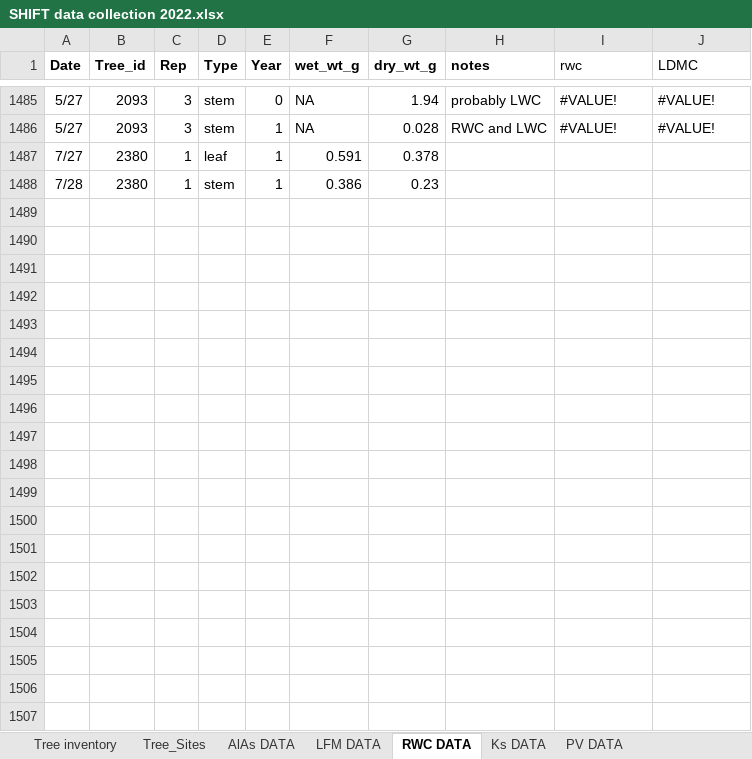
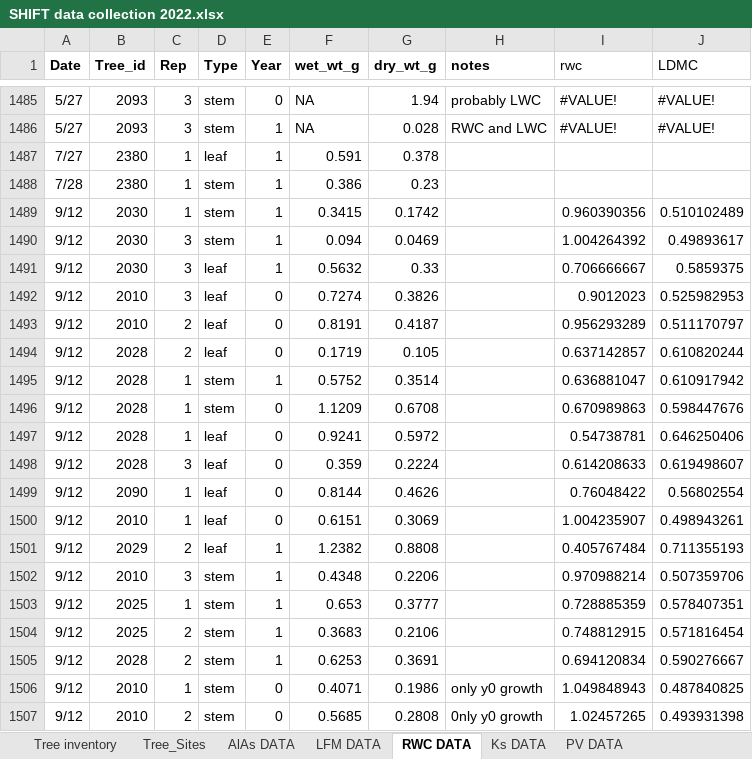
Before and after one commit to leanderegg/SHIFT, an Excel workbook: Data_08182022/WP_WC/SHIFT data collection 2022.xlsx, sheet RWC DATA, drawn as a sheet; only a part is shown, gaps mark what is left out; values as stored, in another font and other column widths than the file's, no borders; charts and pictures not drawn; the diff covers the shown part only; the diff names each change by its address in the sheet, - before the commit and + after, or states it on an @@ line.

```diff
--- a/Data_08182022/WP_WC/SHIFT data collection 2022.xlsx (sheet RWC DATA)
+++ b/Data_08182022/WP_WC/SHIFT data collection 2022.xlsx (sheet RWC DATA)
+row 1489: 9/12 | 2030 | 1 | stem | 1 | 0.3415 | 0.1742 |  | 0.960390356 | 0.510102489
+row 1490: 9/12 | 2030 | 3 | stem | 1 | 0.094 | 0.0469 |  | 1.004264392 | 0.49893617
+row 1491: 9/12 | 2030 | 3 | leaf | 1 | 0.5632 | 0.33 |  | 0.706666667 | 0.5859375
+row 1492: 9/12 | 2010 | 3 | leaf | 0 | 0.7274 | 0.3826 |  | 0.9012023 | 0.525982953
+row 1493: 9/12 | 2010 | 2 | leaf | 0 | 0.8191 | 0.4187 |  | 0.956293289 | 0.511170797
+row 1494: 9/12 | 2028 | 2 | leaf | 0 | 0.1719 | 0.105 |  | 0.637142857 | 0.610820244
+row 1495: 9/12 | 2028 | 1 | stem | 1 | 0.5752 | 0.3514 |  | 0.636881047 | 0.610917942
+row 1496: 9/12 | 2028 | 1 | stem | 0 | 1.1209 | 0.6708 |  | 0.670989863 | 0.598447676
+row 1497: 9/12 | 2028 | 1 | leaf | 0 | 0.9241 | 0.5972 |  | 0.54738781 | 0.646250406
+row 1498: 9/12 | 2028 | 3 | leaf | 0 | 0.359 | 0.2224 |  | 0.614208633 | 0.619498607
+row 1499: 9/12 | 2090 | 1 | leaf | 0 | 0.8144 | 0.4626 |  | 0.76048422 | 0.56802554
+row 1500: 9/12 | 2010 | 1 | leaf | 0 | 0.6151 | 0.3069 |  | 1.004235907 | 0.498943261
+row 1501: 9/12 | 2029 | 2 | leaf | 1 | 1.2382 | 0.8808 |  | 0.405767484 | 0.711355193
+row 1502: 9/12 | 2010 | 3 | stem | 1 | 0.4348 | 0.2206 |  | 0.970988214 | 0.507359706
+row 1503: 9/12 | 2025 | 1 | stem | 1 | 0.653 | 0.3777 |  | 0.728885359 | 0.578407351
+row 1504: 9/12 | 2025 | 2 | stem | 1 | 0.3683 | 0.2106 |  | 0.748812915 | 0.571816454
+row 1505: 9/12 | 2028 | 2 | stem | 1 | 0.6253 | 0.3691 |  | 0.694120834 | 0.590276667
+row 1506: 9/12 | 2010 | 1 | stem | 0 | 0.4071 | 0.1986 | only y0 growth | 1.049848943 | 0.487840825
+row 1507: 9/12 | 2010 | 2 | stem | 0 | 0.5685 | 0.2808 | 0nly y0 growth | 1.02457265 | 0.493931398
```
Also changed, not shown: 172 added rows elsewhere in this sheet, sheet AlAs DATA, sheet Tree_Sites, sheet Tree inventory, formulas that keep their value, hidden cells, 3 other files.
